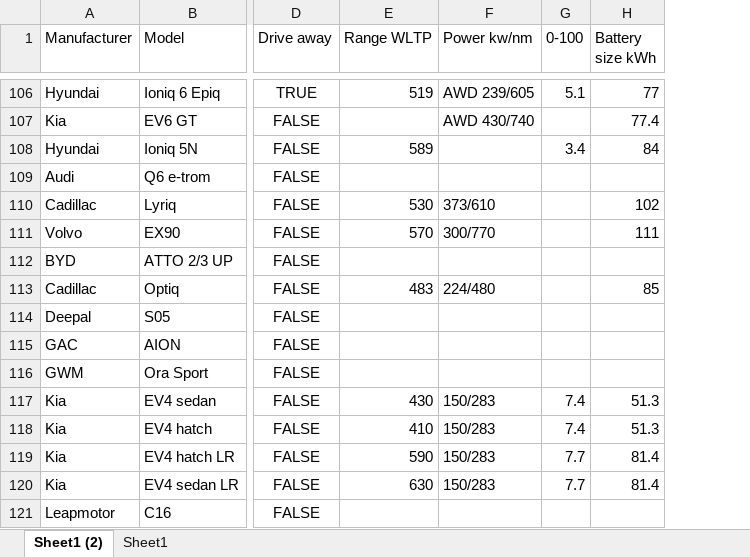
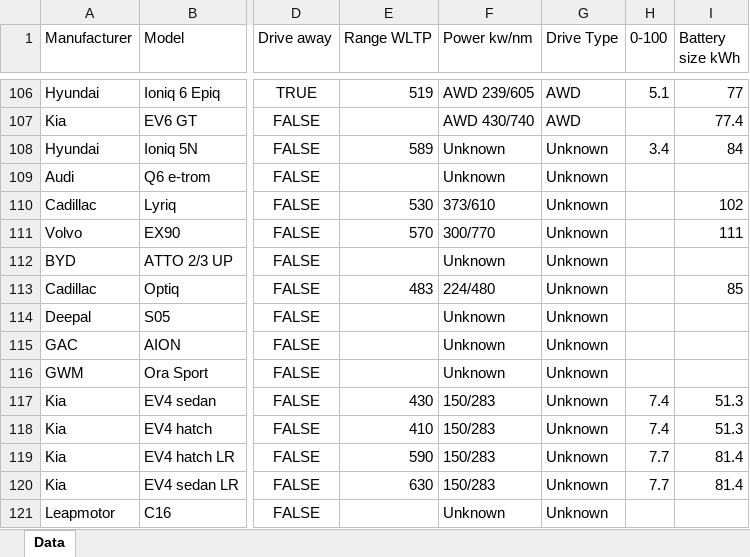
Before and after one commit to daryl-san/Australia-EV-Analysis, an Excel workbook: EV_Data_Analysis.xlsx, sheet Data, drawn as a sheet; only a part is shown, gaps mark what is left out; values as stored, in another font and other column widths than the file's, no borders; table styles not drawn; the diff covers the shown part only; the diff names each change by its address in the sheet, - before the commit and + after, or states it on an @@ line.

Commit message:
More Data Cleaning
^ Title

```diff
--- a/EV_Data_Analysis.xlsx (sheet Data)
+++ b/EV_Data_Analysis.xlsx (sheet Data)
-sheet tab: Sheet1 (2)
+sheet tab: Data
-sheet tab: Sheet1
+column G (Drive Type), rows 106-121: AWD | AWD | Unknown | Unknown | Unknown | Unknown | Unknown | Unknown | Unknown | Unknown | Unknown | Unknown | Unknown | Unknown | Unknown | Unknown
-F108:F109 (Power kw/nm): (empty)
+F108:F109 (Power kw/nm): Unknown
-F112 (Power kw/nm): (empty)
+F112 (Power kw/nm): Unknown
-F114:F116 (Power kw/nm): (empty)
+F114:F116 (Power kw/nm): Unknown
-F121 (Power kw/nm): (empty)
+F121 (Power kw/nm): Unknown
```
Also changed, not shown: 861 removed rows and 73 edited cells elsewhere in this sheet.
